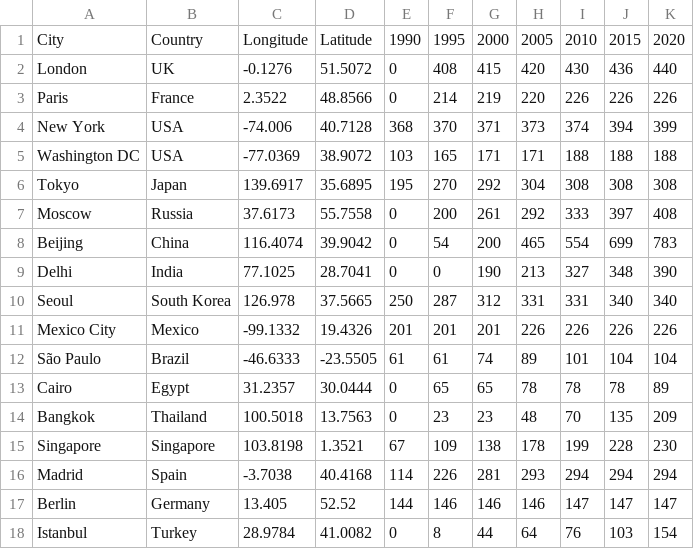
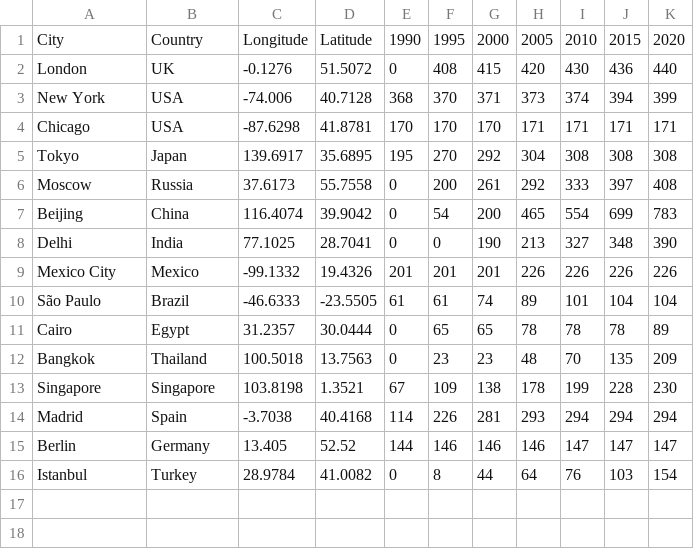
Before and after one commit to Siming-l/unit-2, a CSV file: data/metro_expansion.csv, drawn as a sheet.

```diff
--- a/data/metro_expansion.csv
+++ b/data/metro_expansion.csv
@@ -2,5 +2,4 @@ City,Country,Longitude,Latitude,1990,1995,2000,2005,2010,2015,2020
 London,UK,-0.1276,51.5072,0,408,415,420,430,436,440
-Paris,France,2.3522,48.8566,0,214,219,220,226,226,226
 New York,USA,-74.006,40.7128,368,370,371,373,374,394,399
-Washington DC,USA,-77.0369,38.9072,103,165,171,171,188,188,188
+Chicago,USA,-87.6298,41.8781,170,170,170,171,171,171,171
 Tokyo,Japan,139.6917,35.6895,195,270,292,304,308,308,308
@@ -9,3 +8,2 @@ Beijing,China,116.4074,39.9042,0,54,200,465,554,699,783
 Delhi,India,77.1025,28.7041,0,0,190,213,327,348,390
-Seoul,South Korea,126.978,37.5665,250,287,312,331,331,340,340
 Mexico City,Mexico,-99.1332,19.4326,201,201,201,226,226,226,226
```
Also changed, not shown: 5 other files.
